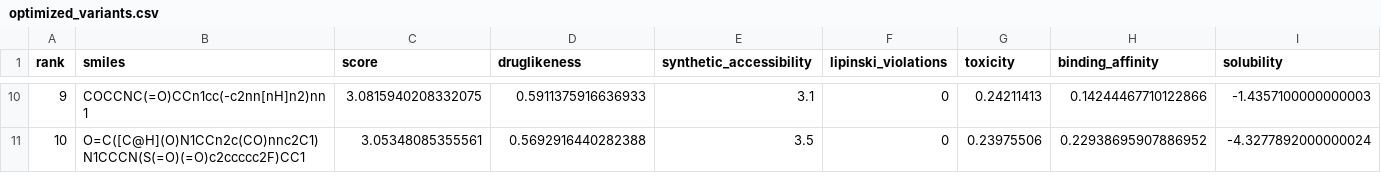
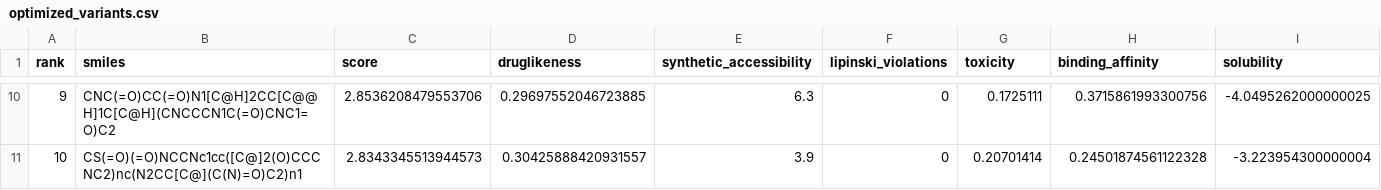
Before and after one commit to https-kanika/MolGenX-backend, a CSV file: optimized_variants.csv, drawn as a sheet; only a part is shown, gaps mark what is left out; the diff covers the shown part only.

```diff
--- a/optimized_variants.csv
+++ b/optimized_variants.csv
@@ -10,2 +10,2 @@ rank,smiles,score,druglikeness,synthetic_accessibility,lipinski_violations,toxic
-9, COCCNC(=O)CCn1cc(-c2nn[nH]n2)nn1,3.0815940208332075,0.5911375916636933,3.1,0,0.24211413,0.14244467710122866,-1.4357100000000003
-10, O=C([C@H](O)N1CCn2c(CO)nnc2C1)N1CCCN(S(=O)(=O)c2ccccc2F)CC1,3.05348085355561,0.5692916440282388,3.5,0,0.23975506,0.22938695907886952,-4.3277892000000024
+9, CNC(=O)CC(=O)N1[C@H]2CC[C@@H]1C[C@H](CNCCCN1C(=O)CNC1=O)C2,2.8536208479553706,0.29697552046723885,6.3,0,0.1725111,0.3715861993300756,-4.0495262000000025
+10, CS(=O)(=O)NCCNc1cc([C@]2(O)CCCNC2)nc(N2CC[C@](C(N)=O)C2)n1,2.8343345513944573,0.30425888420931557,3.9,0,0.20701414,0.24501874561122328,-3.223954300000004
```
Also changed, not shown: 56 edited cells elsewhere in this file, optimized_drug_candidates.csv, 26 other files.
